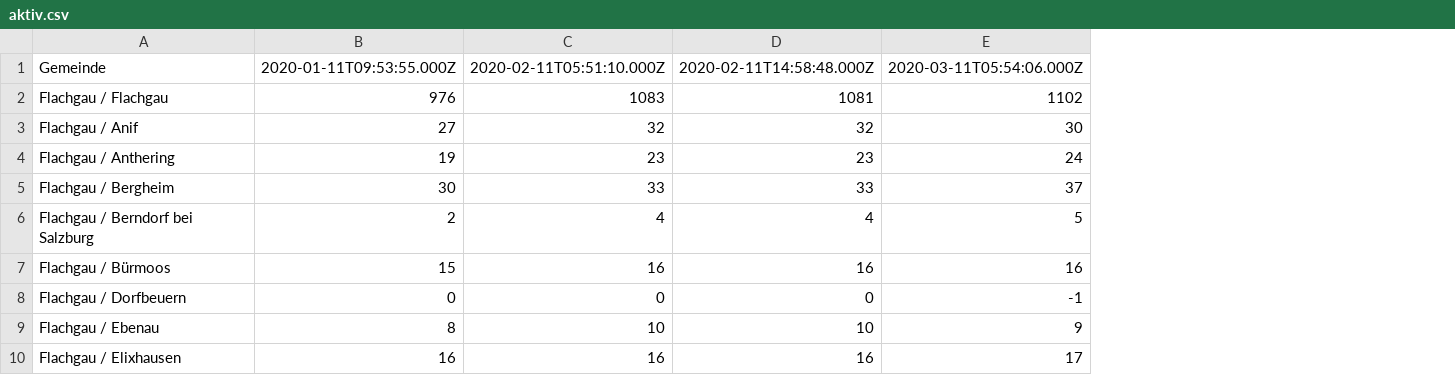
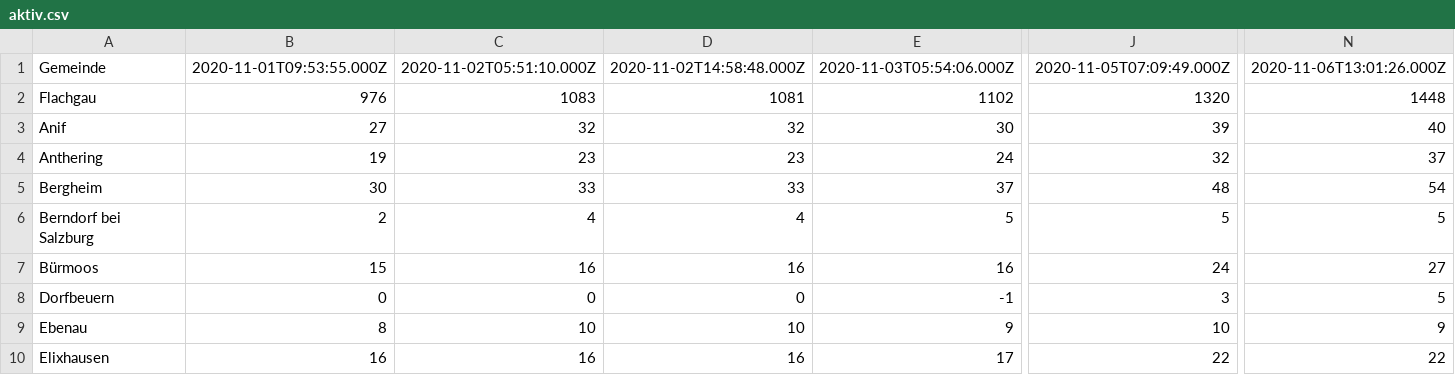
Before and after one commit to fitforfire/covid-sbg, a CSV file: report/aktiv.csv, drawn as a sheet; only a part is shown, gaps mark what is left out; removed rows and columns are numbered as before the commit, all else as after; the diff covers the shown part only; the diff names each change by its address in the sheet, - before the commit and + after, or states it on an @@ line.

```diff
--- a/report/aktiv.csv
+++ b/report/aktiv.csv
-column A, rows 1-10: Gemeinde | Flachgau / Flachgau | Flachgau / Anif | Flachgau / Anthering | Flachgau / Bergheim | Flachgau / Berndorf bei Salzburg | Flachgau / Bürmoos | Flachgau / Dorfbeuern | Flachgau / Ebenau | Flachgau / Elixhausen
+column A, rows 1-10: Gemeinde | Flachgau | Anif | Anthering | Bergheim | Berndorf bei Salzburg | Bürmoos | Dorfbeuern | Ebenau | Elixhausen
+column J, rows 1-10: 2020-11-05T07:09:49.000Z | 1320 | 39 | 32 | 48 | 5 | 24 | 3 | 10 | 22
+column N, rows 1-10: 2020-11-06T13:01:26.000Z | 1448 | 40 | 37 | 54 | 5 | 27 | 5 | 9 | 22
-B1: 2020-01-11T09:53:55.000Z
+B1: 2020-11-01T09:53:55.000Z
-C1: 2020-02-11T05:51:10.000Z
+C1: 2020-11-02T05:51:10.000Z
-D1: 2020-02-11T14:58:48.000Z
+D1: 2020-11-02T14:58:48.000Z
-E1: 2020-03-11T05:54:06.000Z
+E1: 2020-11-03T05:54:06.000Z
```
Also changed, not shown: 7 edited cells elsewhere in this file, report/aktiv.tsv, report/genesen.csv, 25 other files.
